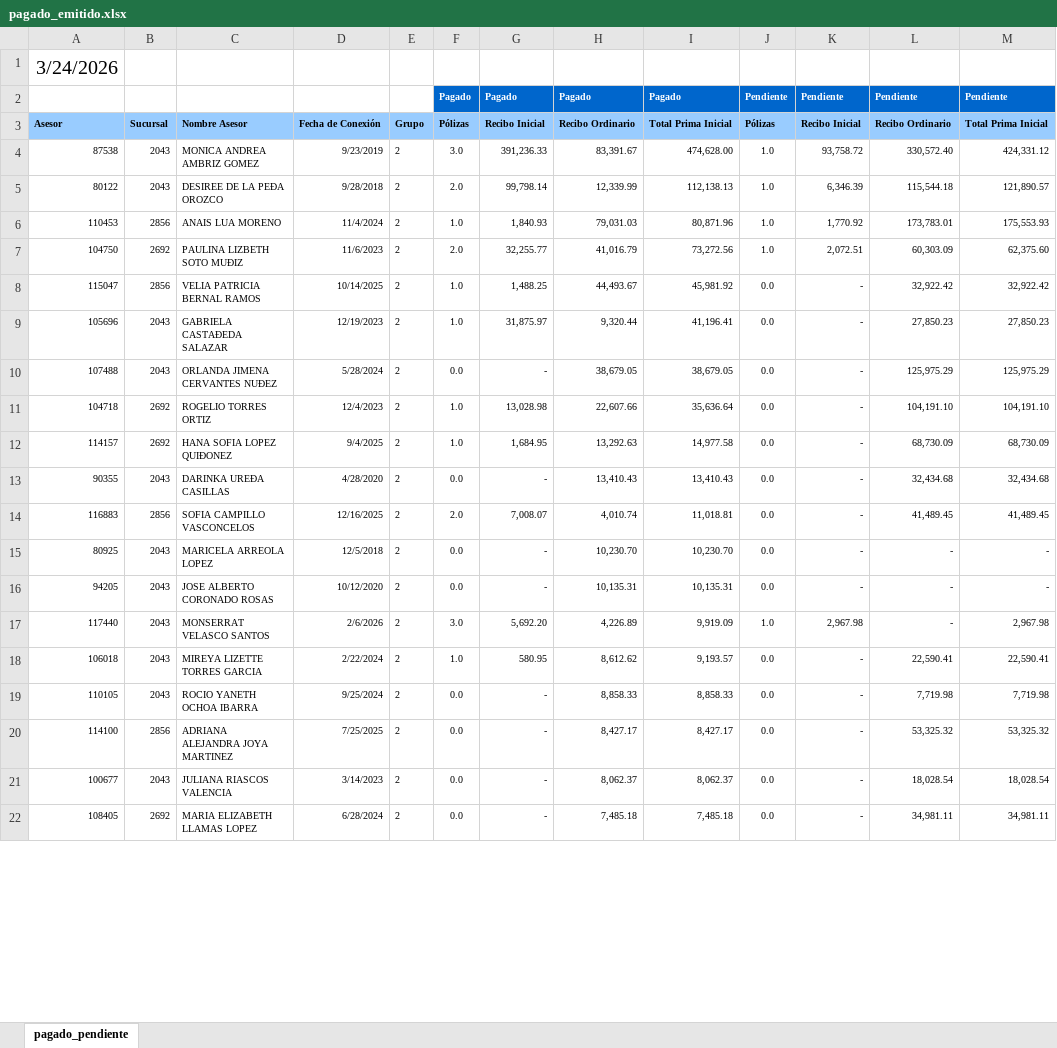
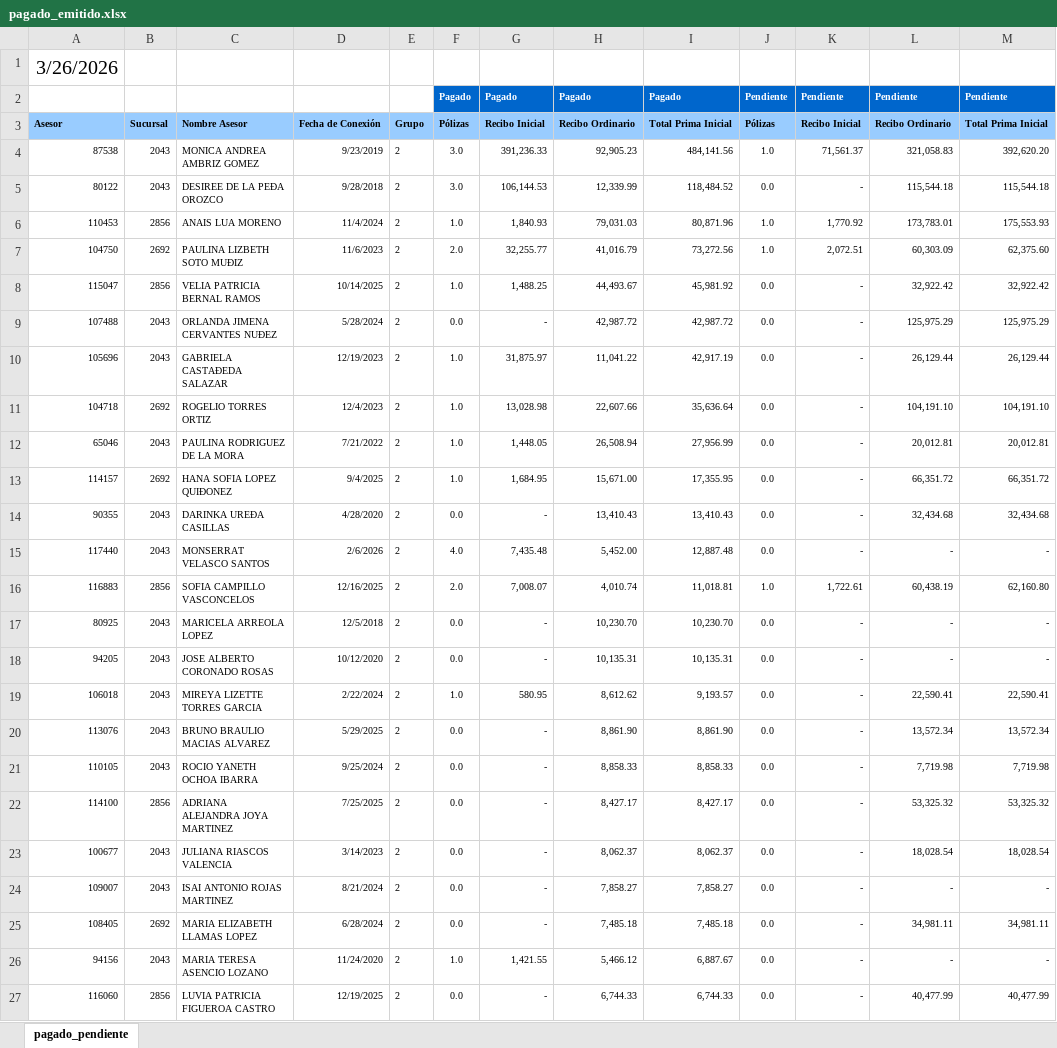
Before and after one commit to davalosdiego833/paneldecampanas, an Excel workbook: administrador/pagado_emitidido/pagado_emitido.xlsx, sheet pagado_pendiente, drawn as a sheet; only a part is shown; values as stored, in another font and other column widths than the file's, no borders; conditional formats not drawn; removed rows and columns are numbered as before the commit, all else as after; the diff covers the shown part only; the diff names each change by its address in the sheet, - before the commit and + after, or states it on an @@ line.

```diff
--- a/administrador/pagado_emitidido/pagado_emitido.xlsx (sheet pagado_pendiente)
+++ b/administrador/pagado_emitidido/pagado_emitido.xlsx (sheet pagado_pendiente)
-A1: 3/24/2026
+A1: 3/26/2026
-H4: 83,391.67
+H4: 92,905.23
-I4: 474,628.00
+I4: 484,141.56
-K4: 93,758.72
+K4: 71,561.37
-L4: 330,572.40
+L4: 321,058.83
-M4: 424,331.12
+M4: 392,620.20
-F5: 2.0
+F5: 3.0
-G5: 99,798.14
+G5: 106,144.53
-I5: 112,138.13
+I5: 118,484.52
-J5: 1.0
+J5: 0.0
-K5: 6,346.39
+K5: -
-M5: 121,890.57
+M5: 115,544.18
-row 9: 105696 | 2043 | GABRIELA CASTAÐEDA SALAZAR | 12/19/2023 | 2 | 1.0 | 31,875.97 | 9,320.44 | 41,196.41 | 0.0 | - | 27,850.23 | 27,850.23
-H9: 38,679.05
+H9: 42,987.72
-I9: 38,679.05
+I9: 42,987.72
+row 10: 105696 | 2043 | GABRIELA CASTAÐEDA SALAZAR | 12/19/2023 | 2 | 1.0 | 31,875.97 | 11,041.22 | 42,917.19 | 0.0 | - | 26,129.44 | 26,129.44
+row 12: 65046 | 2043 | PAULINA RODRIGUEZ DE LA MORA | 7/21/2022 | 2 | 1.0 | 1,448.05 | 26,508.94 | 27,956.99 | 0.0 | - | 20,012.81 | 20,012.81
-H13: 13,292.63
+H13: 15,671.00
-I13: 14,977.58
+I13: 17,355.95
-L13: 68,730.09
+L13: 66,351.72
-M13: 68,730.09
+M13: 66,351.72
+row 15: 117440 | 2043 | MONSERRAT VELASCO SANTOS | 2/6/2026 | 2 | 4.0 | 7,435.48 | 5,452.00 | 12,887.48 | 0.0 | - | - | -
-J16: 0.0
+J16: 1.0
-K16: -
+K16: 1,722.61
-L16: 41,489.45
+L16: 60,438.19
-M16: 41,489.45
+M16: 62,160.80
-row 17: 117440 | 2043 | MONSERRAT VELASCO SANTOS | 2/6/2026 | 2 | 3.0 | 5,692.20 | 4,226.89 | 9,919.09 | 1.0 | 2,967.98 | - | 2,967.98
+row 20: 113076 | 2043 | BRUNO BRAULIO MACIAS ALVAREZ | 5/29/2025 | 2 | 0.0 | - | 8,861.90 | 8,861.90 | 0.0 | - | 13,572.34 | 13,572.34
+row 24: 109007 | 2043 | ISAI ANTONIO ROJAS MARTINEZ | 8/21/2024 | 2 | 0.0 | - | 7,858.27 | 7,858.27 | 0.0 | - | - | -
+row 26: 94156 | 2043 | MARIA TERESA ASENCIO LOZANO | 11/24/2020 | 2 | 1.0 | 1,421.55 | 5,466.12 | 6,887.67 | 0.0 | - | - | -
+row 27: 116060 | 2856 | LUVIA PATRICIA FIGUEROA CASTRO | 12/19/2025 | 2 | 0.0 | - | 6,744.33 | 6,744.33 | 0.0 | - | 40,477.99 | 40,477.99
```
Also changed, not shown: 4 added rows, 9 removed rows and 4 edited cells elsewhere in this sheet, graduacion/graduacion.xlsx, mdrt/MDRT.xlsx, 7 other files.
